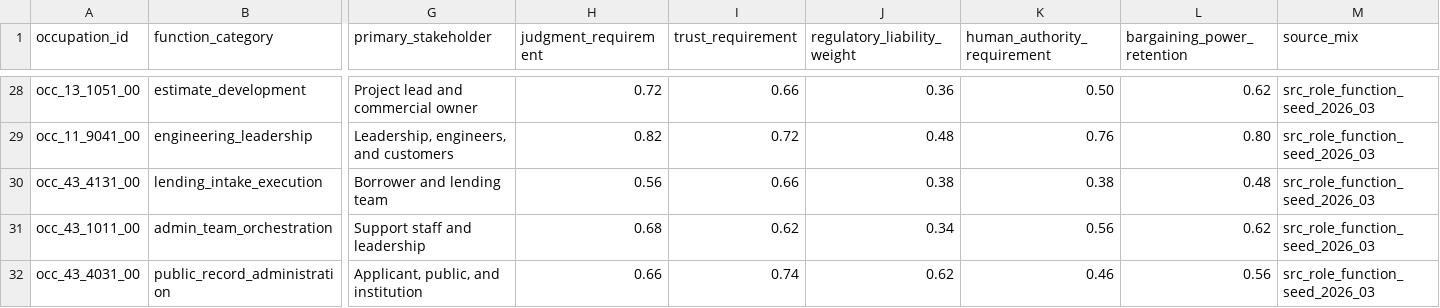
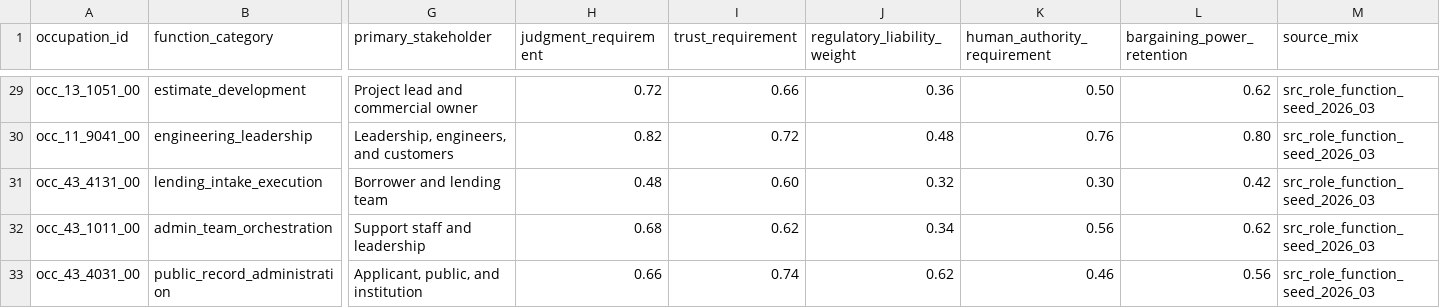
Before and after one commit to wrenthejewels/DLYJ, a CSV file: data/metadata/occupation_role_function_overrides.csv, drawn as a sheet; only a part is shown, gaps mark what is left out; addresses are those after the commit; the diff covers the shown part only; the diff names each change by its address in the sheet, - before the commit and + after, or states it on an @@ line.

```diff
--- a/data/metadata/occupation_role_function_overrides.csv
+++ b/data/metadata/occupation_role_function_overrides.csv
-H31 (judgment_requirement): 0.56
+H31 (judgment_requirement): 0.48
-I31 (trust_requirement): 0.66
+I31 (trust_requirement): 0.60
-J31 (regulatory_liability_weight): 0.38
+J31 (regulatory_liability_weight): 0.32
-K31 (human_authority_requirement): 0.38
+K31 (human_authority_requirement): 0.30
-L31 (bargaining_power_retention): 0.48
+L31 (bargaining_power_retention): 0.42
```
Also changed, not shown: 3 added rows and 10 edited cells elsewhere in this file, data/normalized/function_accountability_profiles.csv, data/normalized/occupation_demand_adoption_context.csv, 28 other files.
